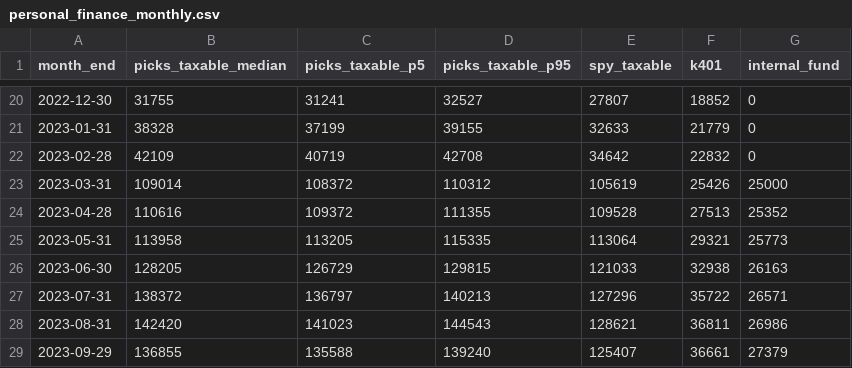
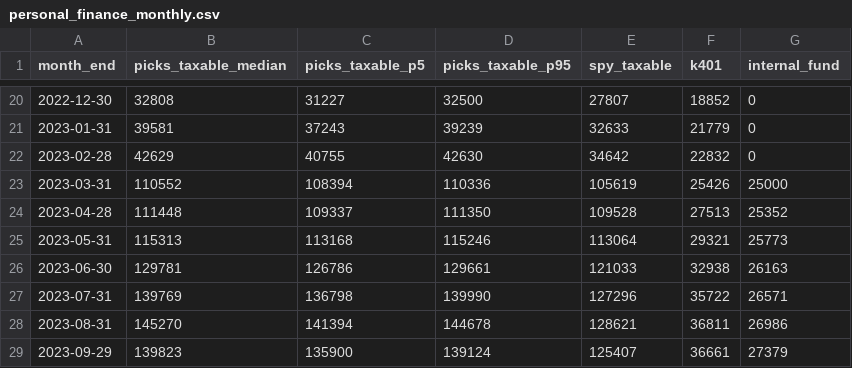
Before and after one commit to polo2444172276/SeekingAlphaQuant, a CSV file: data/steve_cress/personal_finance_monthly.csv, drawn as a sheet; only a part is shown, gaps mark what is left out; the diff covers the shown part only.

```diff
--- a/data/steve_cress/personal_finance_monthly.csv
+++ b/data/steve_cress/personal_finance_monthly.csv
@@ -20,10 +20,10 @@ month_end,picks_taxable_median,picks_taxable_p5,picks_taxable_p95,spy_taxable,k4
-2022-12-30,31755,31241,32527,27807,18852,0
-2023-01-31,38328,37199,39155,32633,21779,0
-2023-02-28,42109,40719,42708,34642,22832,0
-2023-03-31,109014,108372,110312,105619,25426,25000
-2023-04-28,110616,109372,111355,109528,27513,25352
-2023-05-31,113958,113205,115335,113064,29321,25773
-2023-06-30,128205,126729,129815,121033,32938,26163
-2023-07-31,138372,136797,140213,127296,35722,26571
-2023-08-31,142420,141023,144543,128621,36811,26986
-2023-09-29,136855,135588,139240,125407,36661,27379
+2022-12-30,32808,31227,32500,27807,18852,0
+2023-01-31,39581,37243,39239,32633,21779,0
+2023-02-28,42629,40755,42630,34642,22832,0
+2023-03-31,110552,108394,110336,105619,25426,25000
+2023-04-28,111448,109337,111350,109528,27513,25352
+2023-05-31,115313,113168,115246,113064,29321,25773
+2023-06-30,129781,126786,129661,121033,32938,26163
+2023-07-31,139769,136798,139990,127296,35722,26571
+2023-08-31,145270,141394,144678,128621,36811,26986
+2023-09-29,139823,135900,139124,125407,36661,27379
```
Also changed, not shown: 144 edited cells elsewhere in this file, data/steve_cress/personal_finance_summary.csv, 4 other files.
